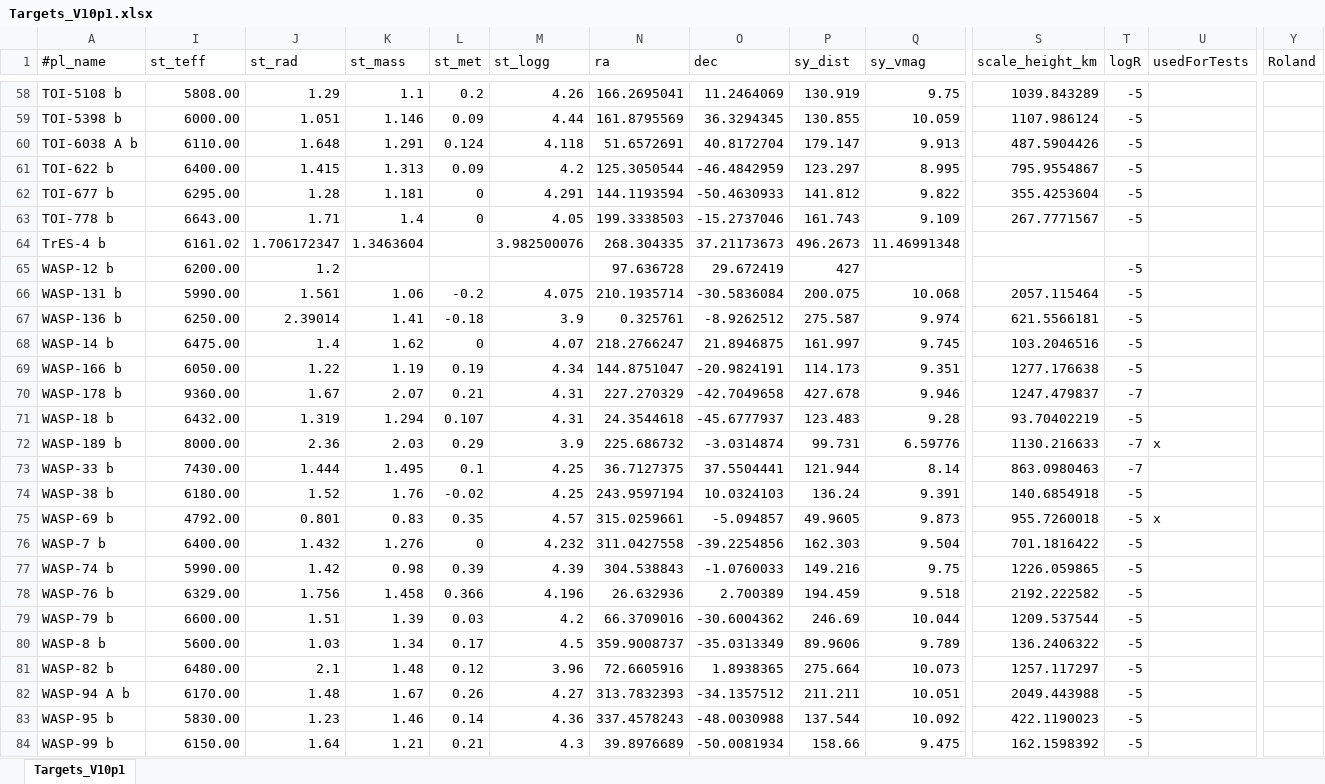
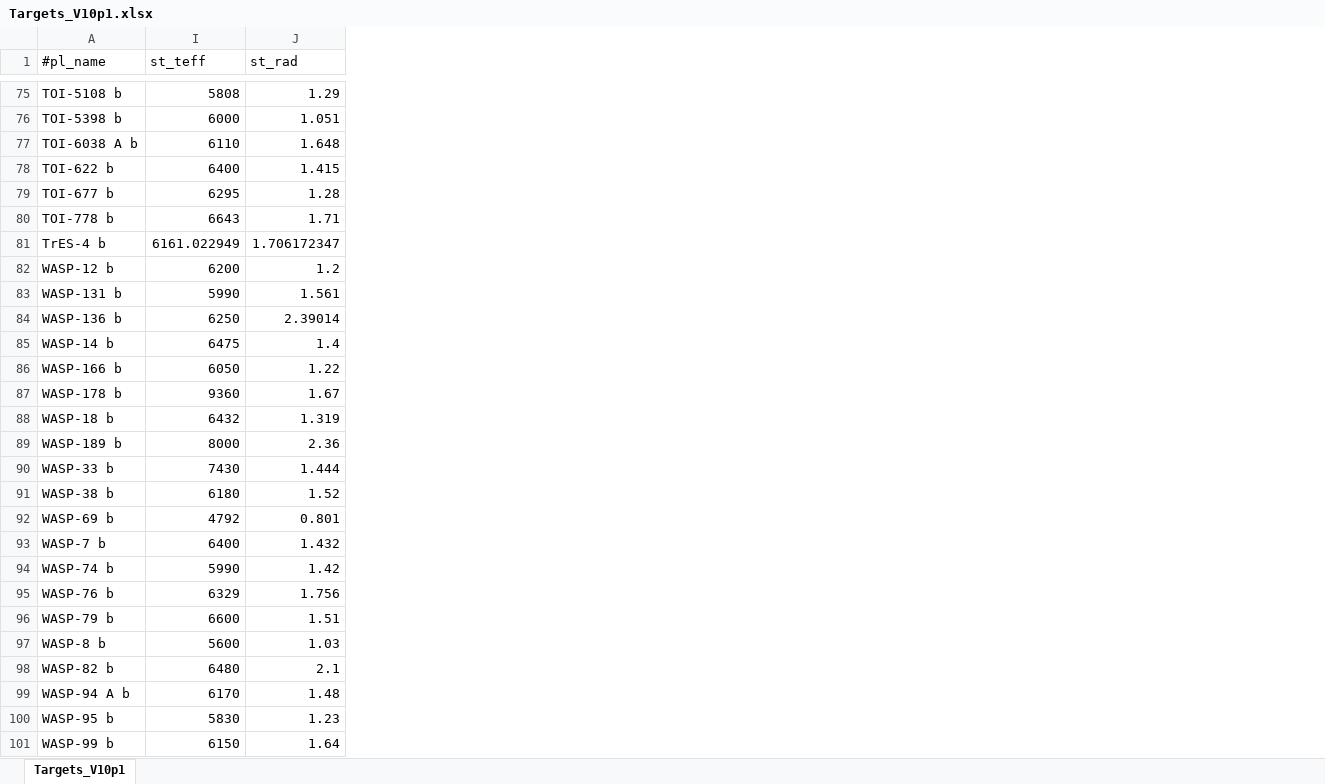
Before and after one commit to atanzer84-sys/Cadence-simulator, an Excel workbook: input/Targets_V10p1.xlsx, sheet Targets_V10p1, drawn as a sheet; only a part is shown, gaps mark what is left out; values as stored, in another font and other column widths than the file's, no borders; removed rows and columns are numbered as before the commit, all else as after; the diff covers the shown part only; the diff names each change by its address in the sheet, - before the commit and + after, or states it on an @@ line.

Commit message:
roland runs

```diff
--- a/input/Targets_V10p1.xlsx (sheet Targets_V10p1)
+++ b/input/Targets_V10p1.xlsx (sheet Targets_V10p1)
@@ column K (st_mass) hidden, rows 58-84: 1.1 | 1.146 | 1.291 | 1.313 | 1.181 | 1.4 | 1.3463604 |  | 1.06 | 1.41 | 1.62 | 1.19 | 2.07 | 1.294 | 2.03 | 1.495 | 1.76 | 0.83 | 1.276 | 0.98 | 1.458 | 1.39 | 1.34 | 1.48 | 1.67 | 1.46 | 1.21 @@
@@ column L (st_met) hidden, rows 58-84: 0.2 | 0.09 | 0.124 | 0.09 | 0 | 0 |  |  | -0.2 | -0.18 | 0 | 0.19 | 0.21 | 0.107 | 0.29 | 0.1 | -0.02 | 0.35 | 0 | 0.39 | 0.366 | 0.03 | 0.17 | 0.12 | 0.26 | 0.14 | 0.21 @@
@@ column M (st_logg) hidden, rows 58-84: 4.26 | 4.44 | 4.118 | 4.2 | 4.291 | 4.05 | 3.982500076 |  | 4.075 | 3.9 | 4.07 | 4.34 | 4.31 | 4.31 | 3.9 | 4.25 | 4.25 | 4.57 | 4.232 | 4.39 | 4.196 | 4.2 | 4.5 | 3.96 | 4.27 | 4.36 | 4.3 @@
@@ column N (ra) hidden, rows 58-84: 166.2695041 | 161.8795569 | 51.6572691 | 125.3050544 | 144.1193594 | 199.3338503 | 268.304335 | 97.636728 | 210.1935714 | 0.325761 | 218.2766247 | 144.8751047 | 227.270329 | 24.3544618 | 225.686732 | 36.7127375 | 243.9597194 | 315.0259661 | 311.0427558 | 304.538843 | 26.632936 | 66.3709016 | 359.9008737 | 72.6605916 | 313.7832393 | 337.4578243 | 39.8976689 @@
@@ column O (dec) hidden, rows 58-84: 11.2464069 | 36.3294345 | 40.8172704 | -46.4842959 | -50.4630933 | -15.2737046 | 37.21173673 | 29.672419 | -30.5836084 | -8.9262512 | 21.8946875 | -20.9824191 | -42.7049658 | -45.6777937 | -3.0314874 | 37.5504441 | 10.0324103 | -5.094857 | -39.2254856 | -1.0760033 | 2.700389 | -30.6004362 | -35.0313349 | 1.8938365 | -34.1357512 | -48.0030988 | -50.0081934 @@
@@ column P (sy_dist) hidden, rows 58-84: 130.919 | 130.855 | 179.147 | 123.297 | 141.812 | 161.743 | 496.2673 | 427 | 200.075 | 275.587 | 161.997 | 114.173 | 427.678 | 123.483 | 99.731 | 121.944 | 136.24 | 49.9605 | 162.303 | 149.216 | 194.459 | 246.69 | 89.9606 | 275.664 | 211.211 | 137.544 | 158.66 @@
@@ column Q (sy_vmag) hidden, rows 58-84: 9.75 | 10.059 | 9.913 | 8.995 | 9.822 | 9.109 | 11.46991348 |  | 10.068 | 9.974 | 9.745 | 9.351 | 9.946 | 9.28 | 6.59776 | 8.14 | 9.391 | 9.873 | 9.504 | 9.75 | 9.518 | 10.044 | 9.789 | 10.073 | 10.051 | 10.092 | 9.475 @@
@@ column S (scale_height_km) hidden, rows 58-84: 1039.843289 | 1107.986124 | 487.5904426 | 795.9554867 | 355.4253604 | 267.7771567 |  |  | 2057.115464 | 621.5566181 | 103.2046516 | 1277.176638 | 1247.479837 | 93.70402219 | 1130.216633 | 863.0980463 | 140.6854918 | 955.7260018 | 701.1816422 | 1226.059865 | 2192.222582 | 1209.537544 | 136.2406322 | 1257.117297 | 2049.443988 | 422.1190023 | 162.1598392 @@
@@ column T (logR) hidden, rows 58-84: -5 | -5 | -5 | -5 | -5 | -5 |  | -5 | -5 | -5 | -5 | -5 | -7 | -5 | -7 | -7 | -5 | -5 | -5 | -5 | -5 | -5 | -5 | -5 | -5 | -5 | -5 @@
@@ column U (usedForTests) hidden, rows 72-75: x |  |  | x @@
-column Y (Roland), empty
-I75 (st_teff): 5808.00
+I75 (st_teff): 5808
-I76 (st_teff): 6000.00
+I76 (st_teff): 6000
-I77 (st_teff): 6110.00
+I77 (st_teff): 6110
-I78 (st_teff): 6400.00
+I78 (st_teff): 6400
-I79 (st_teff): 6295.00
+I79 (st_teff): 6295
-I80 (st_teff): 6643.00
+I80 (st_teff): 6643
-I81 (st_teff): 6161.02
+I81 (st_teff): 6161.022949
-I82 (st_teff): 6200.00
+I82 (st_teff): 6200
-I83 (st_teff): 5990.00
+I83 (st_teff): 5990
-I84 (st_teff): 6250.00
+I84 (st_teff): 6250
-I85 (st_teff): 6475.00
+I85 (st_teff): 6475
-I86 (st_teff): 6050.00
+I86 (st_teff): 6050
-I87 (st_teff): 9360.00
+I87 (st_teff): 9360
-I88 (st_teff): 6432.00
+I88 (st_teff): 6432
-I89 (st_teff): 8000.00
+I89 (st_teff): 8000
-I90 (st_teff): 7430.00
+I90 (st_teff): 7430
-I91 (st_teff): 6180.00
+I91 (st_teff): 6180
-I92 (st_teff): 4792.00
+I92 (st_teff): 4792
-I93 (st_teff): 6400.00
+I93 (st_teff): 6400
-I94 (st_teff): 5990.00
+I94 (st_teff): 5990
-I95 (st_teff): 6329.00
+I95 (st_teff): 6329
-I96 (st_teff): 6600.00
+I96 (st_teff): 6600
-I97 (st_teff): 5600.00
+I97 (st_teff): 5600
-I98 (st_teff): 6480.00
+I98 (st_teff): 6480
-I99 (st_teff): 6170.00
+I99 (st_teff): 6170
-I100 (st_teff): 5830.00
+I100 (st_teff): 5830
-I101 (st_teff): 6150.00
+I101 (st_teff): 6150
```
Also changed, not shown: 17 added rows, 17 removed rows and 57 edited cells elsewhere in this sheet, 7 other files.
